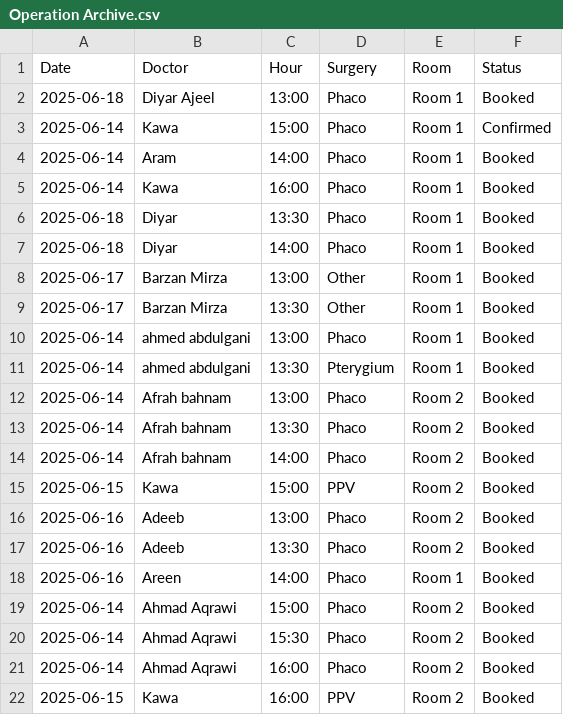
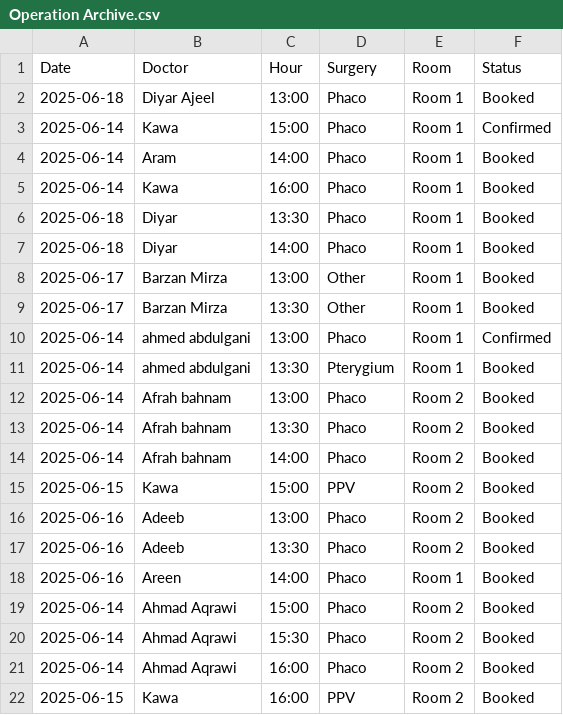
Before and after one commit to ParezDzay/Global, a CSV file: Operation Archive.csv, drawn as a sheet.

Commit message:
Operation Confirmed for ahmed abdulgani on 2025-06-14 at 13:00

```diff
--- a/Operation Archive.csv
+++ b/Operation Archive.csv
@@ -9,3 +9,3 @@ Date,Doctor,Hour,Surgery,Room,Status
 2025-06-17,Barzan  Mirza,13:30,Other,Room 1,Booked
-2025-06-14,ahmed abdulgani,13:00,Phaco,Room 1,Booked
+2025-06-14,ahmed abdulgani,13:00,Phaco,Room 1,Confirmed
 2025-06-14,ahmed abdulgani,13:30,Pterygium,Room 1,Booked
```
